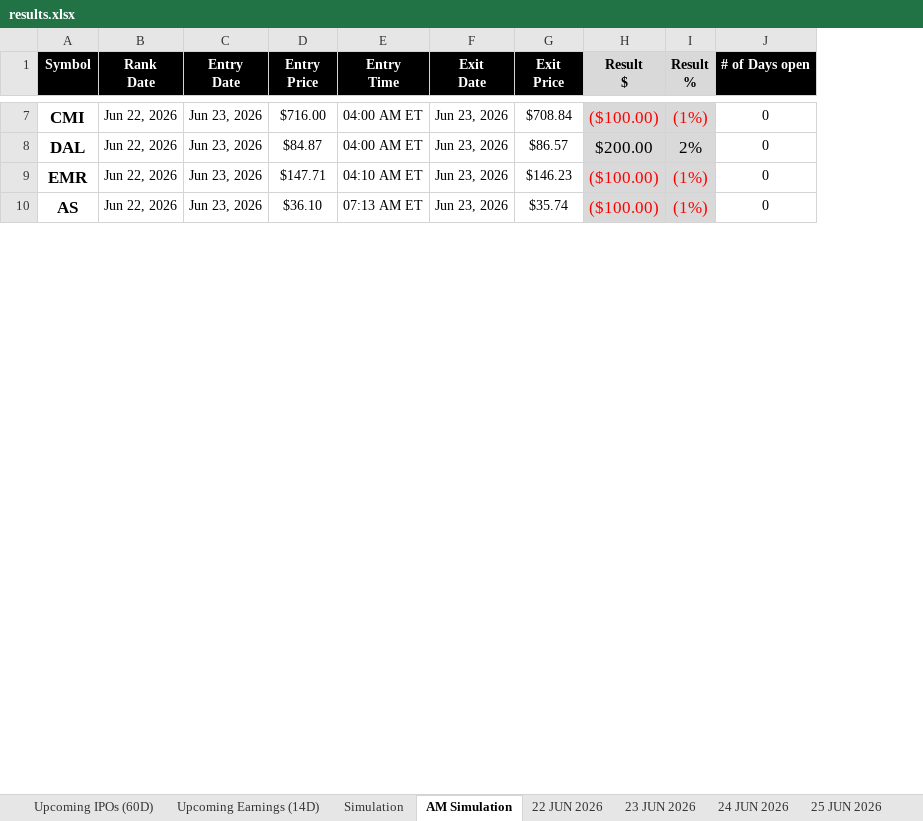
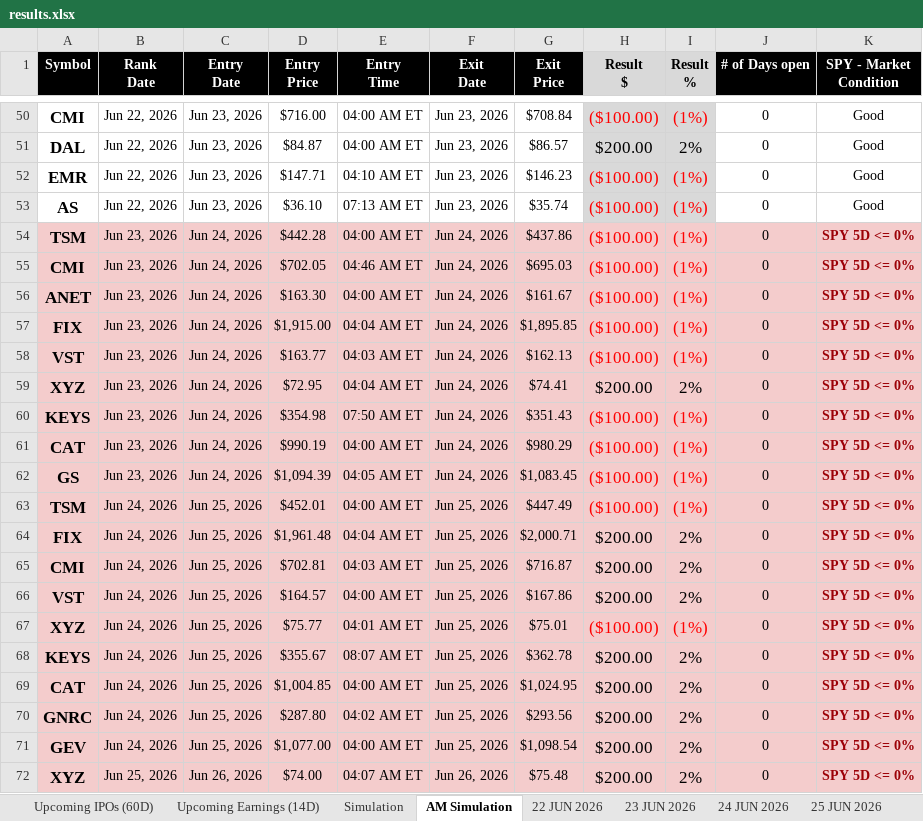
Before and after one commit to codenamev99/invest2.0, an Excel workbook: results.xlsx, sheet AM Simulation, drawn as a sheet; only a part is shown, gaps mark what is left out; values as stored, in another font and other column widths than the file's, no borders; the diff covers the shown part only; the diff names each change by its address in the sheet, - before the commit and + after, or states it on an @@ line.

```diff
--- a/results.xlsx (sheet AM Simulation)
+++ b/results.xlsx (sheet AM Simulation)
+column K (SPY - Market Condition), rows 50-53: all Good
+row 54: TSM | Jun 23, 2026 | Jun 24, 2026 | $442.28 | 04:00 AM ET | Jun 24, 2026 | $437.86 | ($100.00) | (1%) | 0 | SPY 5D <= 0%
+row 55: CMI | Jun 23, 2026 | Jun 24, 2026 | $702.05 | 04:46 AM ET | Jun 24, 2026 | $695.03 | ($100.00) | (1%) | 0 | SPY 5D <= 0%
+row 56: ANET | Jun 23, 2026 | Jun 24, 2026 | $163.30 | 04:00 AM ET | Jun 24, 2026 | $161.67 | ($100.00) | (1%) | 0 | SPY 5D <= 0%
+row 57: FIX | Jun 23, 2026 | Jun 24, 2026 | $1,915.00 | 04:04 AM ET | Jun 24, 2026 | $1,895.85 | ($100.00) | (1%) | 0 | SPY 5D <= 0%
+row 58: VST | Jun 23, 2026 | Jun 24, 2026 | $163.77 | 04:03 AM ET | Jun 24, 2026 | $162.13 | ($100.00) | (1%) | 0 | SPY 5D <= 0%
+row 59: XYZ | Jun 23, 2026 | Jun 24, 2026 | $72.95 | 04:04 AM ET | Jun 24, 2026 | $74.41 | $200.00 | 2% | 0 | SPY 5D <= 0%
+row 60: KEYS | Jun 23, 2026 | Jun 24, 2026 | $354.98 | 07:50 AM ET | Jun 24, 2026 | $351.43 | ($100.00) | (1%) | 0 | SPY 5D <= 0%
+row 61: CAT | Jun 23, 2026 | Jun 24, 2026 | $990.19 | 04:00 AM ET | Jun 24, 2026 | $980.29 | ($100.00) | (1%) | 0 | SPY 5D <= 0%
+row 62: GS | Jun 23, 2026 | Jun 24, 2026 | $1,094.39 | 04:05 AM ET | Jun 24, 2026 | $1,083.45 | ($100.00) | (1%) | 0 | SPY 5D <= 0%
+row 63: TSM | Jun 24, 2026 | Jun 25, 2026 | $452.01 | 04:00 AM ET | Jun 25, 2026 | $447.49 | ($100.00) | (1%) | 0 | SPY 5D <= 0%
+row 64: FIX | Jun 24, 2026 | Jun 25, 2026 | $1,961.48 | 04:04 AM ET | Jun 25, 2026 | $2,000.71 | $200.00 | 2% | 0 | SPY 5D <= 0%
+row 65: CMI | Jun 24, 2026 | Jun 25, 2026 | $702.81 | 04:03 AM ET | Jun 25, 2026 | $716.87 | $200.00 | 2% | 0 | SPY 5D <= 0%
+row 66: VST | Jun 24, 2026 | Jun 25, 2026 | $164.57 | 04:00 AM ET | Jun 25, 2026 | $167.86 | $200.00 | 2% | 0 | SPY 5D <= 0%
+row 67: XYZ | Jun 24, 2026 | Jun 25, 2026 | $75.77 | 04:01 AM ET | Jun 25, 2026 | $75.01 | ($100.00) | (1%) | 0 | SPY 5D <= 0%
+row 68: KEYS | Jun 24, 2026 | Jun 25, 2026 | $355.67 | 08:07 AM ET | Jun 25, 2026 | $362.78 | $200.00 | 2% | 0 | SPY 5D <= 0%
+row 69: CAT | Jun 24, 2026 | Jun 25, 2026 | $1,004.85 | 04:00 AM ET | Jun 25, 2026 | $1,024.95 | $200.00 | 2% | 0 | SPY 5D <= 0%
+row 70: GNRC | Jun 24, 2026 | Jun 25, 2026 | $287.80 | 04:02 AM ET | Jun 25, 2026 | $293.56 | $200.00 | 2% | 0 | SPY 5D <= 0%
+row 71: GEV | Jun 24, 2026 | Jun 25, 2026 | $1,077.00 | 04:00 AM ET | Jun 25, 2026 | $1,098.54 | $200.00 | 2% | 0 | SPY 5D <= 0%
+row 72: XYZ | Jun 25, 2026 | Jun 26, 2026 | $74.00 | 04:07 AM ET | Jun 26, 2026 | $75.48 | $200.00 | 2% | 0 | SPY 5D <= 0%
```
Also changed, not shown: 98 added rows, 1 removed row and 2 moved rows elsewhere in this sheet, sheet Simulation, sheet 22 JUN 2026, sheet Upcoming Earnings (14D), other sheet tabs, 2 other files.
